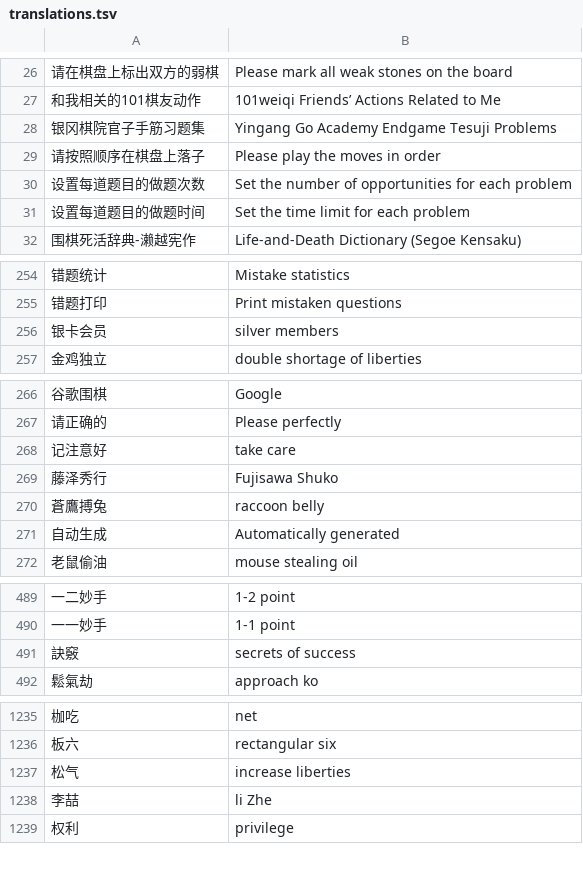
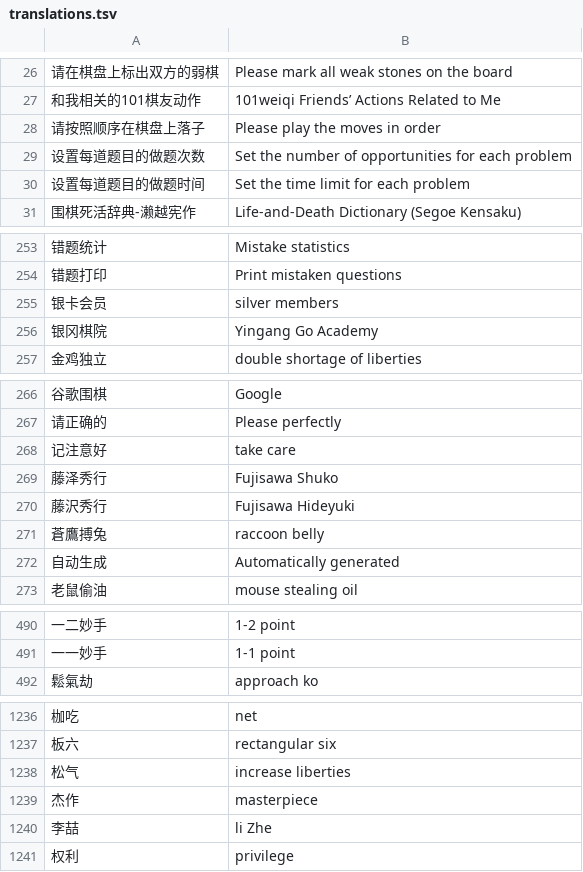
Before and after one commit to danubedataflow/101weiqiLocalizer, a TSV file: translations.tsv, drawn as a sheet; only a part is shown, gaps mark what is left out; removed rows and columns are numbered as before the commit, all else as after; the diff names each change by its address in the sheet, - before the commit and + after, or states it on an @@ line.

Commit message:
improved and added translations

```diff
--- a/translations.tsv
+++ b/translations.tsv
-row 28: 银冈棋院官子手筋习题集 | Yingang Go Academy Endgame Tesuji Problems
+row 256: 银冈棋院 | Yingang Go Academy
+row 270: 藤沢秀行 | Fujisawa Hideyuki
@@ row 491 moved to row 543: 訣竅 @@
+row 1239: 杰作 | masterpiece
```
Also changed, not shown: 1 other file.
